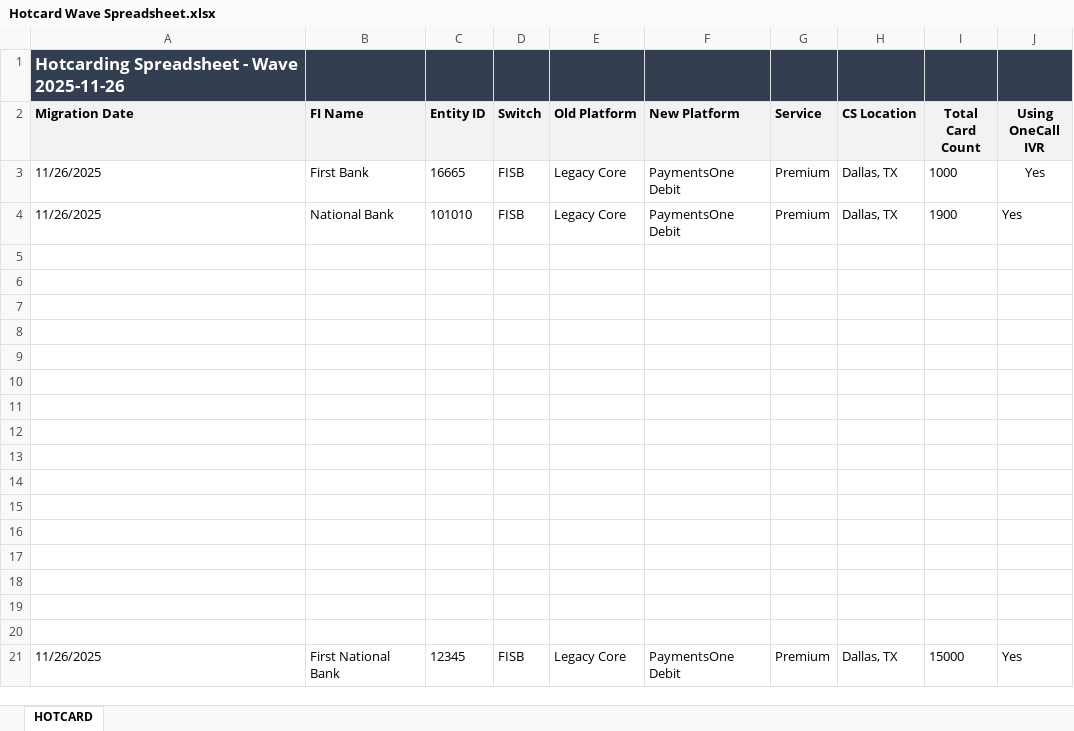
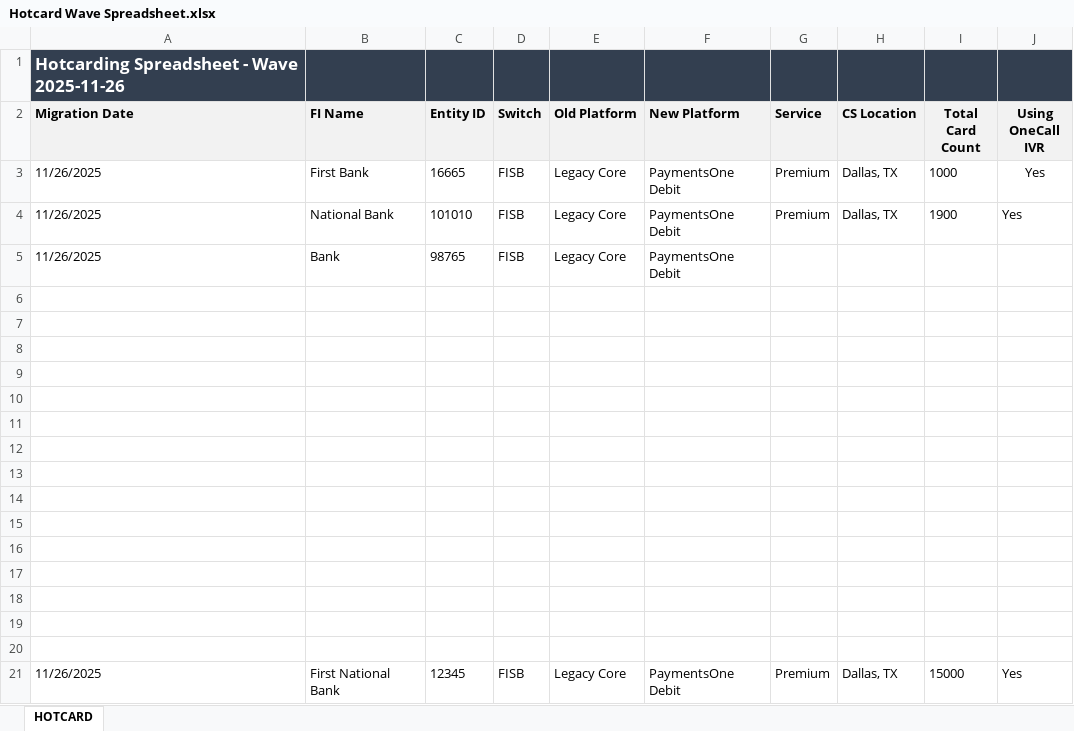
Before and after one commit to Theoder13/aava, an Excel workbook: python/Hotcard Wave Spreadsheet.xlsx, sheet HOTCARD, drawn as a sheet; values as stored, in another font and other column widths than the file's, no borders; the diff names each change by its address in the sheet, - before the commit and + after, or states it on an @@ line.

Commit message:
Add/Update hotcard row

```diff
--- a/python/Hotcard Wave Spreadsheet.xlsx (sheet HOTCARD)
+++ b/python/Hotcard Wave Spreadsheet.xlsx (sheet HOTCARD)
-row 5: (empty)
+row 5: 11/26/2025 | Bank | 98765 | FISB | Legacy Core | PaymentsOne Debit
```
